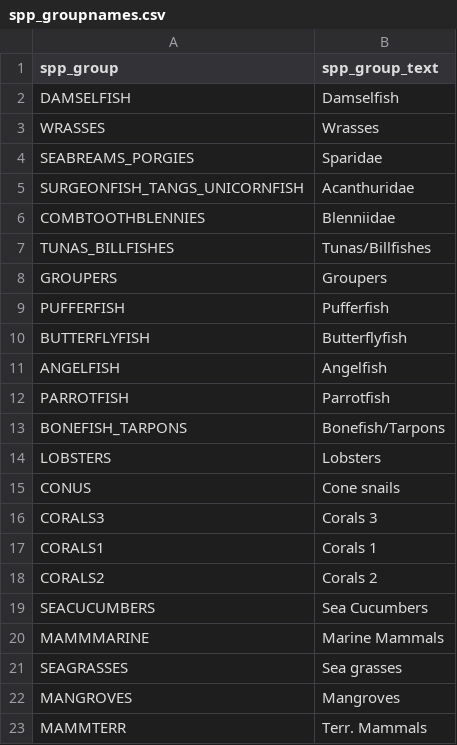
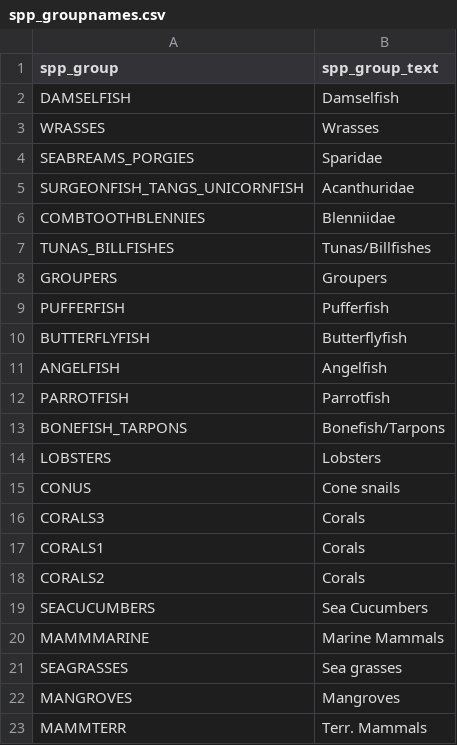
Before and after one commit to OHI-Science/IUCN-AquaMaps, a CSV file: data/sciname_lookups/spp_groupnames.csv, drawn as a sheet.

```diff
--- a/data/sciname_lookups/spp_groupnames.csv
+++ b/data/sciname_lookups/spp_groupnames.csv
@@ -15,5 +15,5 @@
 "CONUS","Cone snails"
-"CORALS3","Corals 3"
-"CORALS1","Corals 1"
-"CORALS2","Corals 2"
+"CORALS3","Corals"
+"CORALS1","Corals"
+"CORALS2","Corals"
 "SEACUCUMBERS","Sea Cucumbers"
```
Also changed, not shown: data/spp_am_v_iucn.csv, 13 other files.
